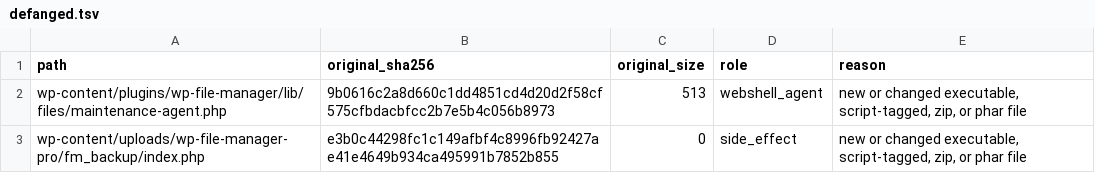
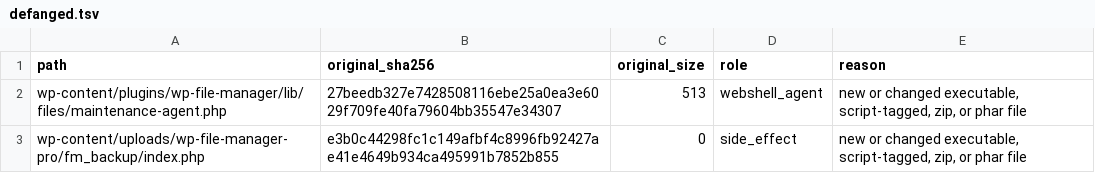
Before and after one commit to dhio0/webforensics, a TSV file: benchmark/v2/s01/evidence/defanged.tsv, drawn as a sheet.

```diff
--- a/benchmark/v2/s01/evidence/defanged.tsv
+++ b/benchmark/v2/s01/evidence/defanged.tsv
@@ -1,3 +1,3 @@
 path	original_sha256	original_size	role	reason
-wp-content/plugins/wp-file-manager/lib/files/maintenance-agent.php	9b0616c2a8d660c1dd4851cd4d20d2f58cf575cfbdacbfcc2b7e5b4c056b8973	513	webshell_agent	new or changed executable, script-tagged, zip, or phar file
+wp-content/plugins/wp-file-manager/lib/files/maintenance-agent.php	27beedb327e7428508116ebe25a0ea3e6029f709fe40fa79604bb35547e34307	513	webshell_agent	new or changed executable, script-tagged, zip, or phar file
 wp-content/uploads/wp-file-manager-pro/fm_backup/index.php	e3b0c44298fc1c149afbf4c8996fb92427ae41e4649b934ca495991b7852b855	0	side_effect	new or changed executable, script-tagged, zip, or phar file
```
Also changed, not shown: benchmark/v2/s01/evidence/baseline.tsv, benchmark/v2/s01/evidence/manifest.tsv, 29 other files.
